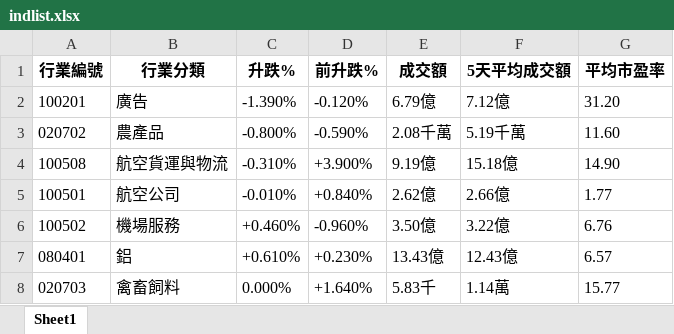
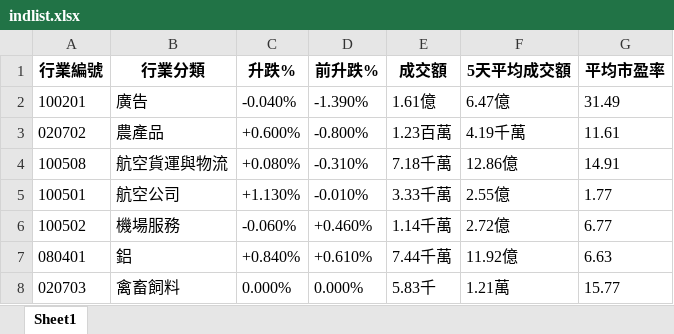
Before and after one commit to PatchQ/MFS, an Excel workbook: Data/indlist.xlsx, sheet Sheet1, drawn as a sheet; only a part is shown; values as stored, in another font and other column widths than the file's, no borders; the diff covers the shown part only; the diff names each change by its address in the sheet, - before the commit and + after, or states it on an @@ line.

```diff
--- a/Data/indlist.xlsx (sheet Sheet1)
+++ b/Data/indlist.xlsx (sheet Sheet1)
-C2 (升跌%): -1.390%
+C2 (升跌%): -0.040%
-D2 (前升跌%): -0.120%
+D2 (前升跌%): -1.390%
-E2 (成交額): 6.79億
+E2 (成交額): 1.61億
-F2 (5天平均成交額): 7.12億
+F2 (5天平均成交額): 6.47億
-G2 (平均市盈率): 31.20
+G2 (平均市盈率): 31.49
-C3 (升跌%): -0.800%
+C3 (升跌%): +0.600%
-D3 (前升跌%): -0.590%
+D3 (前升跌%): -0.800%
-E3 (成交額): 2.08千萬
+E3 (成交額): 1.23百萬
-F3 (5天平均成交額): 5.19千萬
+F3 (5天平均成交額): 4.19千萬
-G3 (平均市盈率): 11.60
+G3 (平均市盈率): 11.61
-C4 (升跌%): -0.310%
+C4 (升跌%): +0.080%
-D4 (前升跌%): +3.900%
+D4 (前升跌%): -0.310%
-E4 (成交額): 9.19億
+E4 (成交額): 7.18千萬
-F4 (5天平均成交額): 15.18億
+F4 (5天平均成交額): 12.86億
-G4 (平均市盈率): 14.90
+G4 (平均市盈率): 14.91
-C5 (升跌%): -0.010%
+C5 (升跌%): +1.130%
-D5 (前升跌%): +0.840%
+D5 (前升跌%): -0.010%
-E5 (成交額): 2.62億
+E5 (成交額): 3.33千萬
-F5 (5天平均成交額): 2.66億
+F5 (5天平均成交額): 2.55億
-C6 (升跌%): +0.460%
+C6 (升跌%): -0.060%
-D6 (前升跌%): -0.960%
+D6 (前升跌%): +0.460%
-E6 (成交額): 3.50億
+E6 (成交額): 1.14千萬
-F6 (5天平均成交額): 3.22億
+F6 (5天平均成交額): 2.72億
-G6 (平均市盈率): 6.76
+G6 (平均市盈率): 6.77
-C7 (升跌%): +0.610%
+C7 (升跌%): +0.840%
-D7 (前升跌%): +0.230%
+D7 (前升跌%): +0.610%
-E7 (成交額): 13.43億
+E7 (成交額): 7.44千萬
-F7 (5天平均成交額): 12.43億
+F7 (5天平均成交額): 11.92億
-G7 (平均市盈率): 6.57
+G7 (平均市盈率): 6.63
-D8 (前升跌%): +1.640%
+D8 (前升跌%): 0.000%
-F8 (5天平均成交額): 1.14萬
+F8 (5天平均成交額): 1.21萬
```
Also changed, not shown: 617 edited cells elsewhere in this sheet, Data/stocklist.xlsx, Data/stocklist_L.xlsx, 4 other files.
